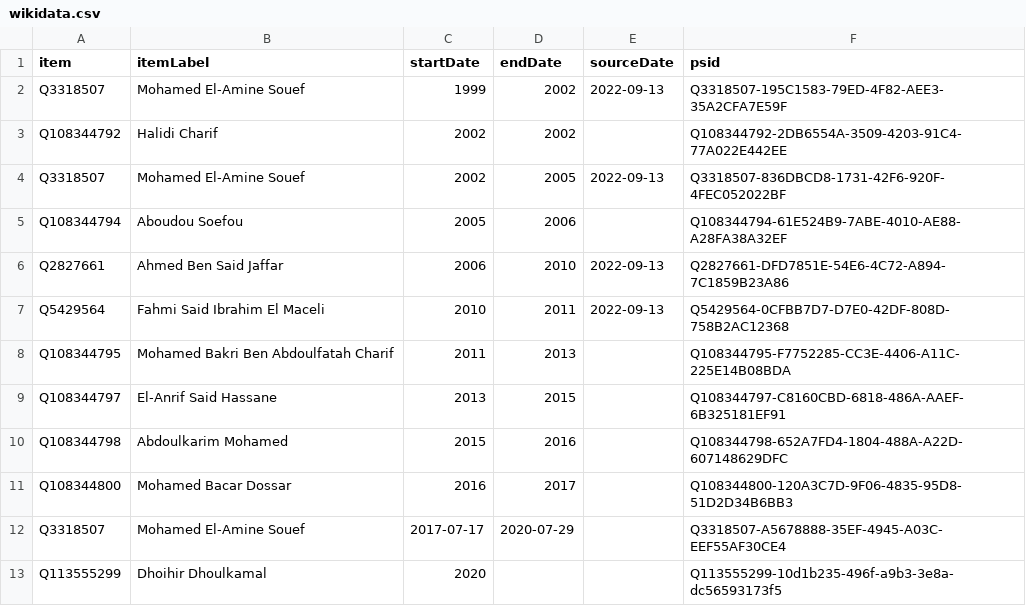
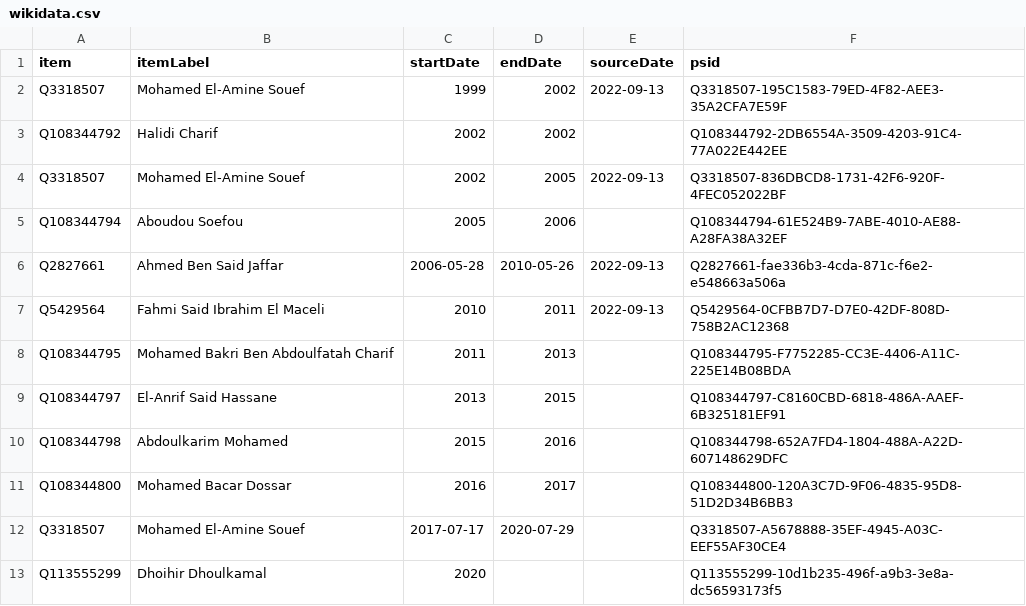
Before and after one commit to every-politician-scrapers/comoros, a CSV file: sources/wpoffice/foreign-minister/wikidata.csv, drawn as a sheet.

Commit message:
Compare external sources to Wikidata

```diff
--- a/sources/wpoffice/foreign-minister/wikidata.csv
+++ b/sources/wpoffice/foreign-minister/wikidata.csv
@@ -5,3 +5,3 @@ Q3318507,Mohamed El-Amine Souef,2002,2005,2022-09-13,Q3318507-836DBCD8-1731-42F6
 Q108344794,Aboudou Soefou,2005,2006,,Q108344794-61E524B9-7ABE-4010-AE88-A28FA38A32EF
-Q2827661,Ahmed Ben Said Jaffar,2006,2010,2022-09-13,Q2827661-DFD7851E-54E6-4C72-A894-7C1859B23A86
+Q2827661,Ahmed Ben Said Jaffar,2006-05-28,2010-05-26,2022-09-13,Q2827661-fae336b3-4cda-871c-f6e2-e548663a506a
 Q5429564,Fahmi Said Ibrahim El Maceli,2010,2011,2022-09-13,Q5429564-0CFBB7D7-D7E0-42DF-808D-758B2AC12368
```
Also changed, not shown: sources/wpoffice/vice-president/scraped.csv.
